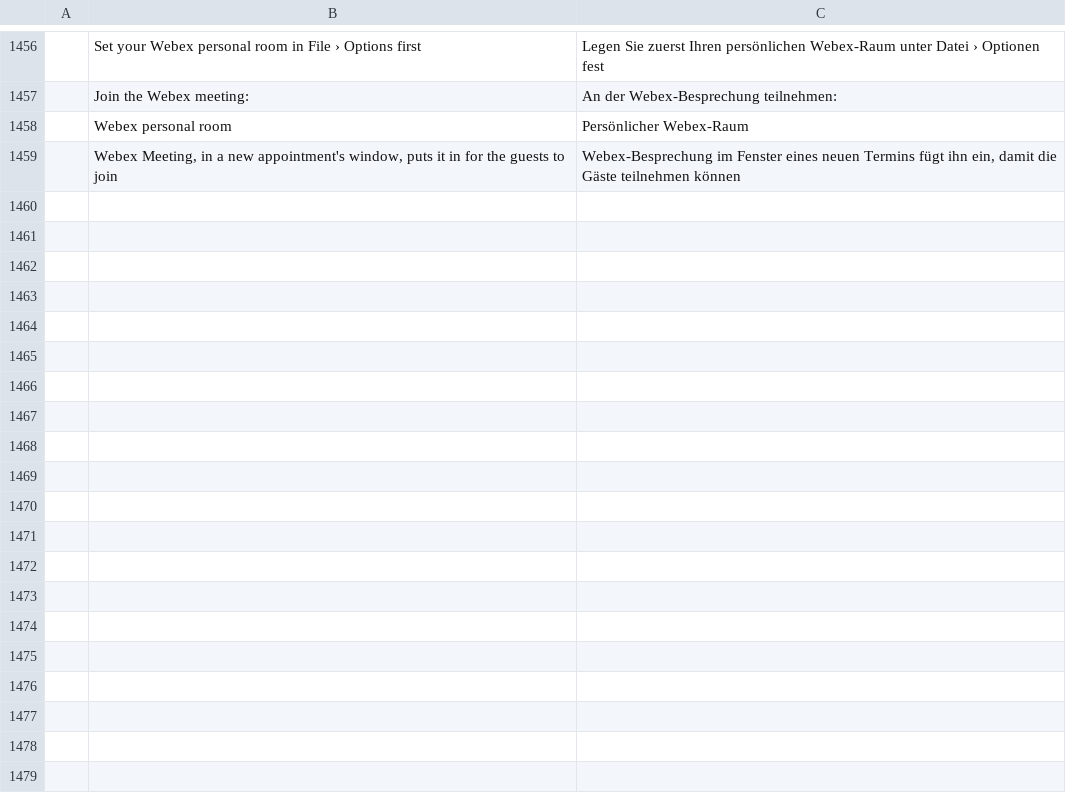
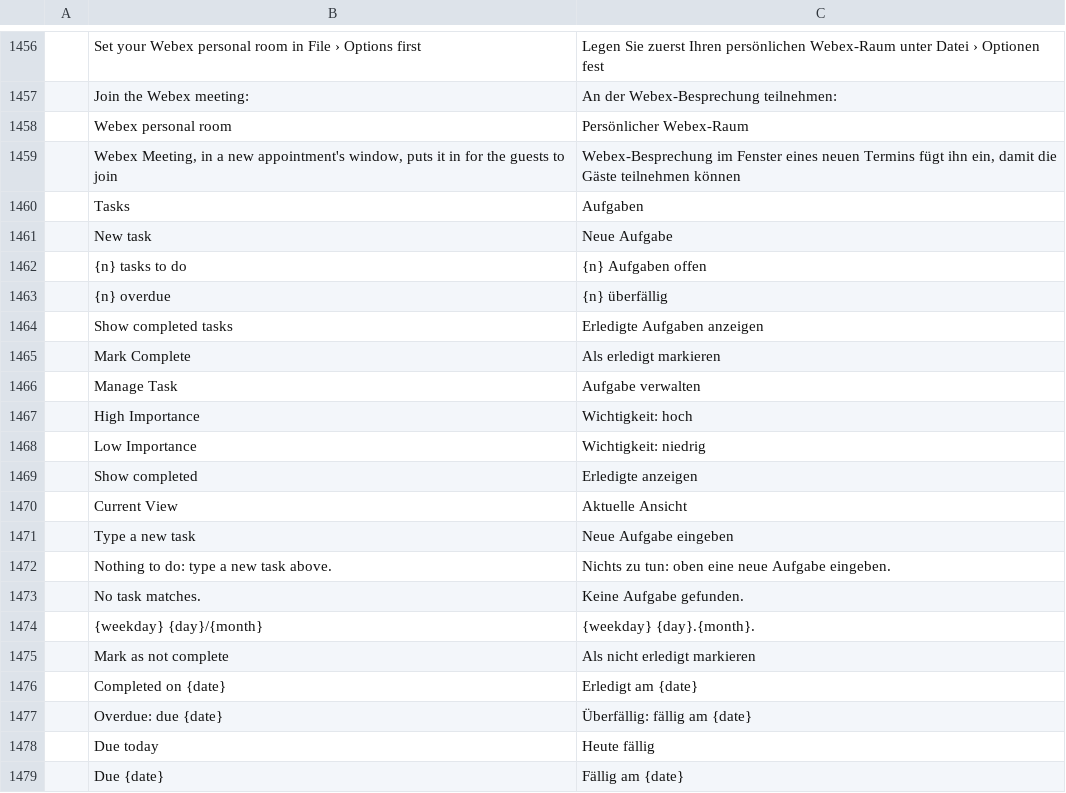
Before and after one commit to dgaudin/quatrelle, a TSV file: crates/ui-egui/src/i18n/de.tsv, drawn as a sheet; only a part is shown, gaps mark what is left out; the diff covers the shown part only; the diff names each change by its address in the sheet, - before the commit and + after, or states it on an @@ line.

```diff
--- a/crates/ui-egui/src/i18n/de.tsv
+++ b/crates/ui-egui/src/i18n/de.tsv
+row 1460:  | Tasks | Aufgaben
+row 1461:  | New task | Neue Aufgabe
+row 1462:  | {n} tasks to do | {n} Aufgaben offen
+row 1463:  | {n} overdue | {n} überfällig
+row 1464:  | Show completed tasks | Erledigte Aufgaben anzeigen
+row 1465:  | Mark Complete | Als erledigt markieren
+row 1466:  | Manage Task | Aufgabe verwalten
+row 1467:  | High Importance | Wichtigkeit: hoch
+row 1468:  | Low Importance | Wichtigkeit: niedrig
+row 1469:  | Show completed | Erledigte anzeigen
+row 1470:  | Current View | Aktuelle Ansicht
+row 1471:  | Type a new task | Neue Aufgabe eingeben
+row 1472:  | Nothing to do: type a new task above. | Nichts zu tun: oben eine neue Aufgabe eingeben.
+row 1473:  | No task matches. | Keine Aufgabe gefunden.
+row 1474:  | {weekday} {day}/{month} | {weekday} {day}.{month}.
+row 1475:  | Mark as not complete | Als nicht erledigt markieren
+row 1476:  | Completed on {date} | Erledigt am {date}
+row 1477:  | Overdue: due {date} | Überfällig: fällig am {date}
+row 1478:  | Due today | Heute fällig
+row 1479:  | Due {date} | Fällig am {date}
```
Also changed, not shown: 19 added rows elsewhere in this file, crates/ui-egui/src/i18n/ar.tsv, crates/ui-egui/src/i18n/fr.tsv, 35 other files.
